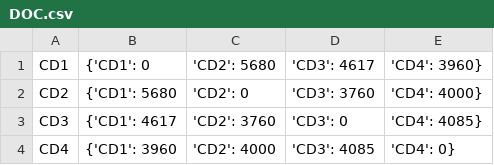
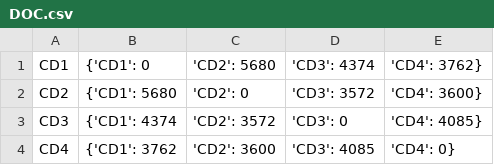
Before and after one commit to JoseFregnani/MDOAirB, a CSV file: framework/Database/DOC/DOC.csv, drawn as a sheet.

```diff
--- a/framework/Database/DOC/DOC.csv
+++ b/framework/Database/DOC/DOC.csv
@@ -1,4 +1,4 @@
-CD1,{'CD1': 0, 'CD2': 5680, 'CD3': 4617, 'CD4': 3960}
-CD2,{'CD1': 5680, 'CD2': 0, 'CD3': 3760, 'CD4': 4000}
-CD3,{'CD1': 4617, 'CD2': 3760, 'CD3': 0, 'CD4': 4085}
-CD4,{'CD1': 3960, 'CD2': 4000, 'CD3': 4085, 'CD4': 0}
+CD1,{'CD1': 0, 'CD2': 5680, 'CD3': 4374, 'CD4': 3762}
+CD2,{'CD1': 5680, 'CD2': 0, 'CD3': 3572, 'CD4': 3600}
+CD3,{'CD1': 4374, 'CD2': 3572, 'CD3': 0, 'CD4': 4085}
+CD4,{'CD1': 3762, 'CD2': 3600, 'CD3': 4085, 'CD4': 0}
```
Also changed, not shown: framework/Database/Network/pax.csv, 16 other files.
